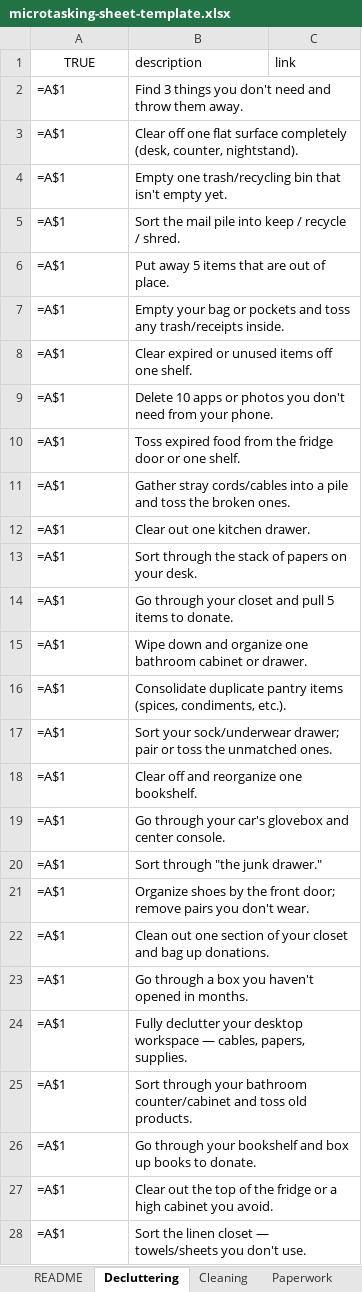
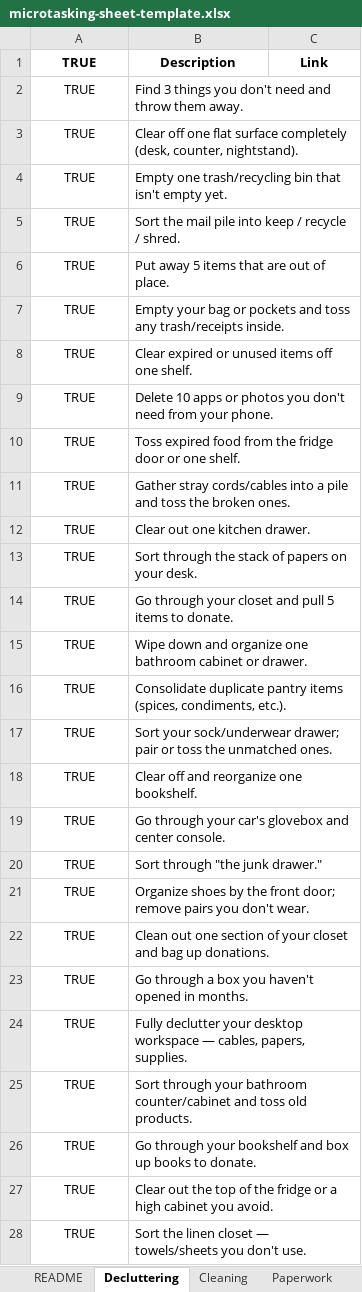
Before and after one commit to vemcg/MicroTasking, an Excel workbook: content/microtasking-sheet-template.xlsx, sheet Decluttering, drawn as a sheet; only a part is shown; values as stored, in another font and other column widths than the file's, no borders; formulas without a stored value are shown as written; the diff covers the shown part only; the diff names each change by its address in the sheet, - before the commit and + after, or states it on an @@ line.

```diff
--- a/content/microtasking-sheet-template.xlsx (sheet Decluttering)
+++ b/content/microtasking-sheet-template.xlsx (sheet Decluttering)
-A1:C1 bold: off
+A1:C1 bold: on
-B1: description
+B1: Description
-B1:C1 alignment: left
+B1:C1 alignment: center
-C1: link
+C1: Link
-A2:A28: =A$1
+A2:A28: TRUE
-A2:A28 alignment: left
+A2:A28 alignment: center
```
Also changed, not shown: 1 edited cell and cell formats elsewhere in this sheet, sheet Cleaning, sheet Paperwork, sheet Health, sheet Errands, sheet Finances, sheet README, 4 other files.
